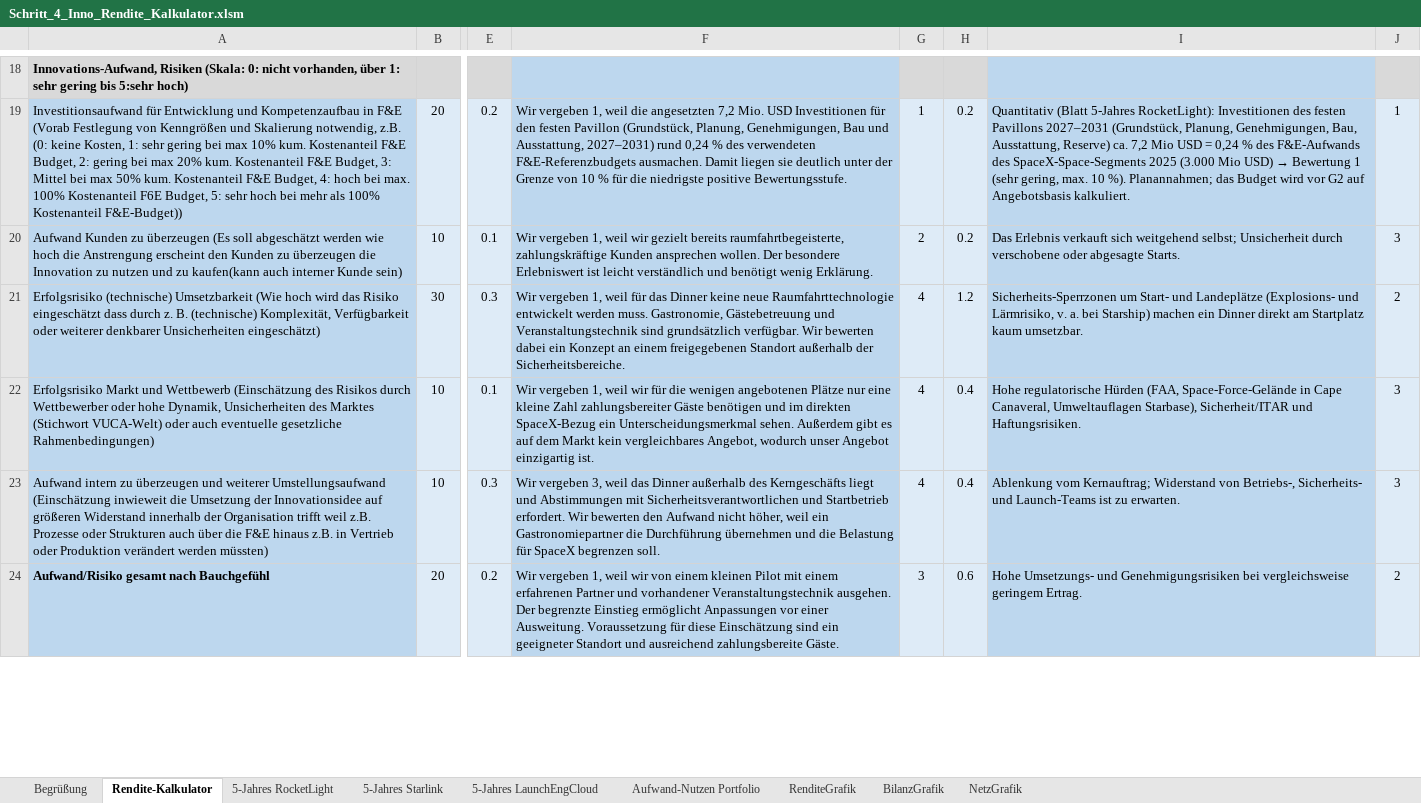
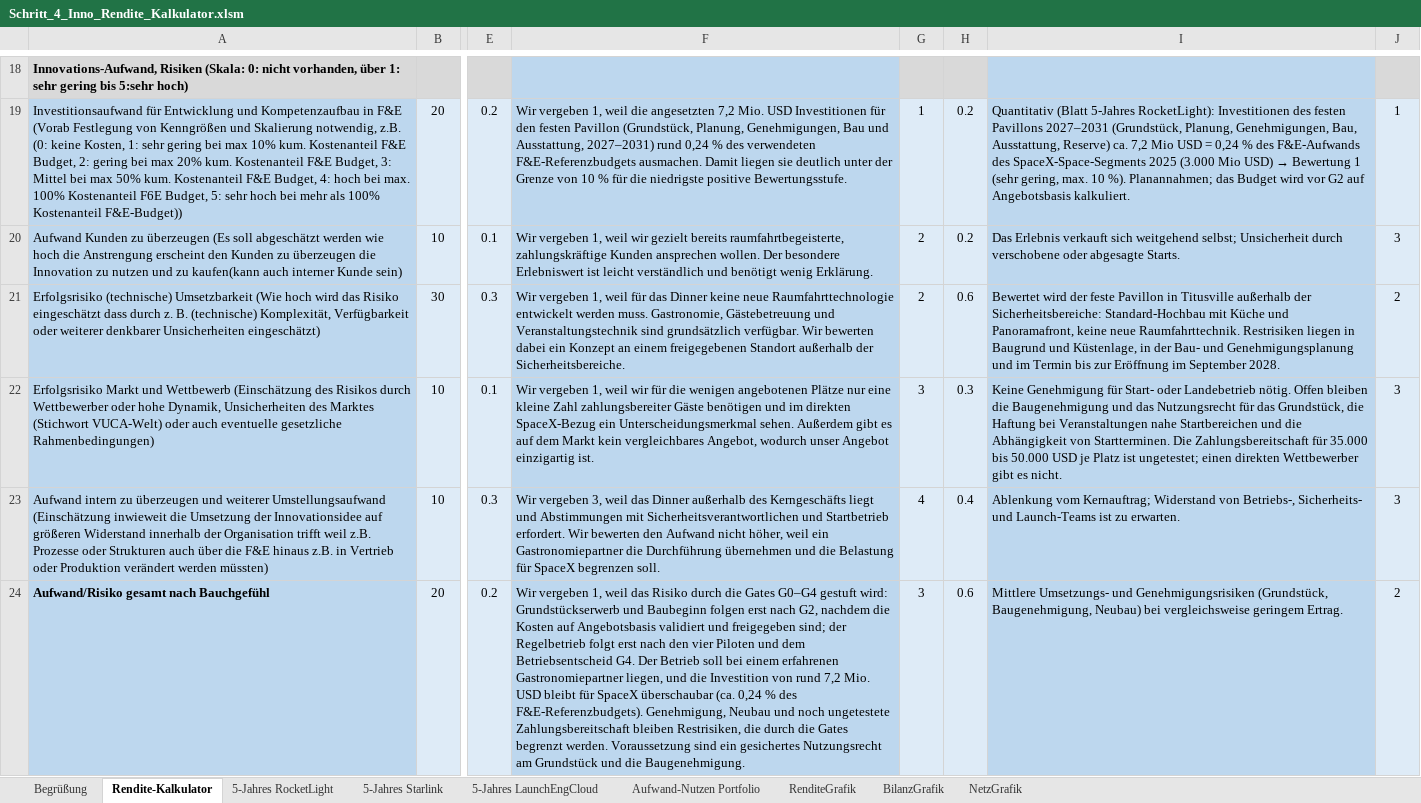
Before and after one commit to Pogoner/InnovationManagement, an Excel workbook: quellen/Schritt_4_Inno_Rendite_Kalkulator.xlsm, sheet Rendite-Kalkulator, drawn as a sheet; only a part is shown, gaps mark what is left out; values as stored, in another font and other column widths than the file's, no borders; charts and pictures and conditional formats not drawn; the diff covers the shown part only; the diff names each change by its address in the sheet, - before the commit and + after, or states it on an @@ line.

```diff
--- a/quellen/Schritt_4_Inno_Rendite_Kalkulator.xlsm (sheet Rendite-Kalkulator)
+++ b/quellen/Schritt_4_Inno_Rendite_Kalkulator.xlsm (sheet Rendite-Kalkulator)
-G21: 4
+G21: 2
-H21: 1.2
+H21: 0.6
-I21: Sicherheits-Sperrzonen um Start- und Landeplätze (Explosions- und Lärmrisiko, v. a. bei Starship) machen ein Dinner direkt am Startplatz kaum umsetzbar.
+I21: Bewertet wird der feste Pavillon in Titusville außerhalb der Sicherheitsbereiche: Standard-Hochbau mit Küche und Panoramafront, keine neue Raumfahrttechnik. Restrisiken liegen in Baugrund und Küstenlage, in der Bau- und Genehmigungsplanung und im Termin bis zur Eröffnung im September 2028.
-G22: 4
+G22: 3
-H22: 0.4
+H22: 0.3
-I22: Hohe regulatorische Hürden (FAA, Space-Force-Gelände in Cape Canaveral, Umweltauflagen Starbase), Sicherheit/ITAR und Haftungsrisiken.
+I22: Keine Genehmigung für Start- oder Landebetrieb nötig. Offen bleiben die Baugenehmigung und das Nutzungsrecht für das Grundstück, die Haftung bei Veranstaltungen nahe Startbereichen und die Abhängigkeit von Startterminen. Die Zahlungsbereitschaft für 35.000 bis 50.000 USD je Platz ist ungetestet; einen direkten Wettbewerber gibt es nicht.
-F24: …1, weil wir von einem kleinen Pilot mit einem erfahrenen Partner und vorhandener Veranstaltungstechnik ausgehen. Der begrenzte Einstieg ermöglicht Anpassungen vor einer Ausweitung. Voraussetzung für diese Einschätzung sind ein geeigneter Standort und ausreichend zahlungsbereite Gäste.
+F24: …1, weil das Risiko durch die Gates G0–G4 gestuft wird: Grundstückserwerb und Baubeginn folgen erst nach G2, nachdem die Kosten auf Angebotsbasis validiert und freigegeben sind; der Regelbetrieb folgt erst nach den vier Piloten und dem Betriebsentscheid G4. Der Betrieb soll bei einem erfahrenen Gastronomiepartner liegen, und die Investition von rund 7,2 Mio. USD bleibt für SpaceX überschaubar (ca. 0,24 % des F&E-Referenzbudgets). Genehmigung, Neubau und noch ungetestete Zahlungsbereitschaft bleiben Restrisiken, die durch die Gates begrenzt werden. Voraussetzung sind ein gesichertes Nutzungsrecht am Grundstück und die Baugenehmigung.
-I24: Hohe Umsetzungs- und Genehmigungsrisiken bei vergleichsweise…
+I24: Mittlere Umsetzungs- und Genehmigungsrisiken (Grundstück, Baugenehmigung, Neubau) bei vergleichsweise…
```
Also changed, not shown: 9 edited cells elsewhere in this sheet, sheet 5-Jahres RocketLight, sheet Aufwand-Nutzen Portfolio, formulas that keep their value, hidden cells, charts or pictures, quellen/Schritt_5_5P_Marketing Mix.xlsx, 1 other file.
